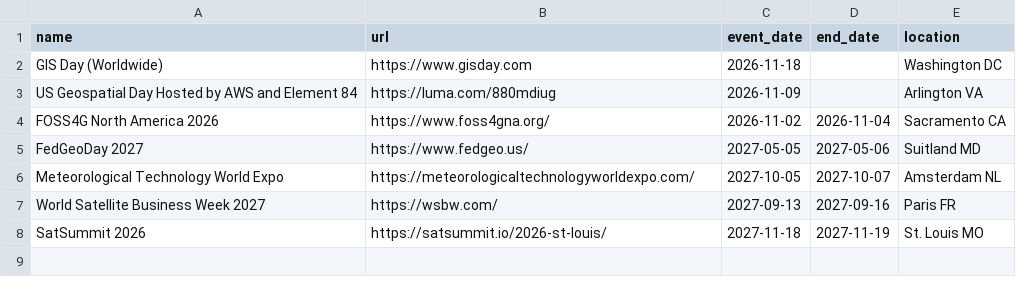
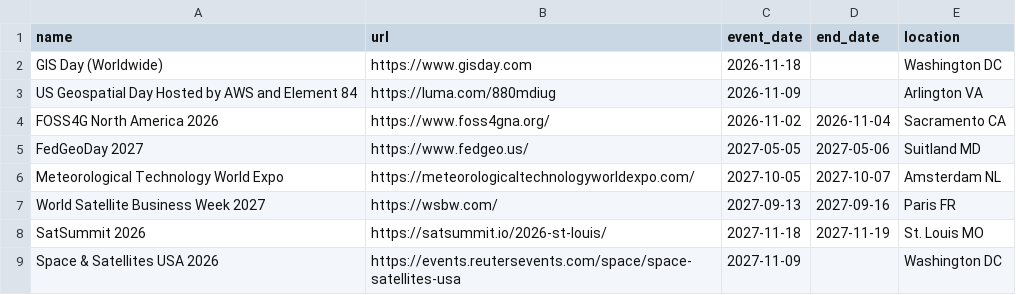
Before and after one commit to DruidSmith/druidsmith.github.com, a CSV file: events_add.csv, drawn as a sheet.

Commit message:
Add Space & Satellites USA 2026 event to CSV

```diff
--- a/events_add.csv
+++ b/events_add.csv
@@ -8 +8,2 @@ World Satellite Business Week 2027,https://wsbw.com/,2027-09-13,2027-09-16, Pari
 SatSummit 2026, https://satsummit.io/2026-st-louis/,2027-11-18,2027-11-19, St. Louis MO
+Space & Satellites USA 2026, https://events.reutersevents.com/space/space-satellites-usa, 2027-11-09,,Washington DC
```
